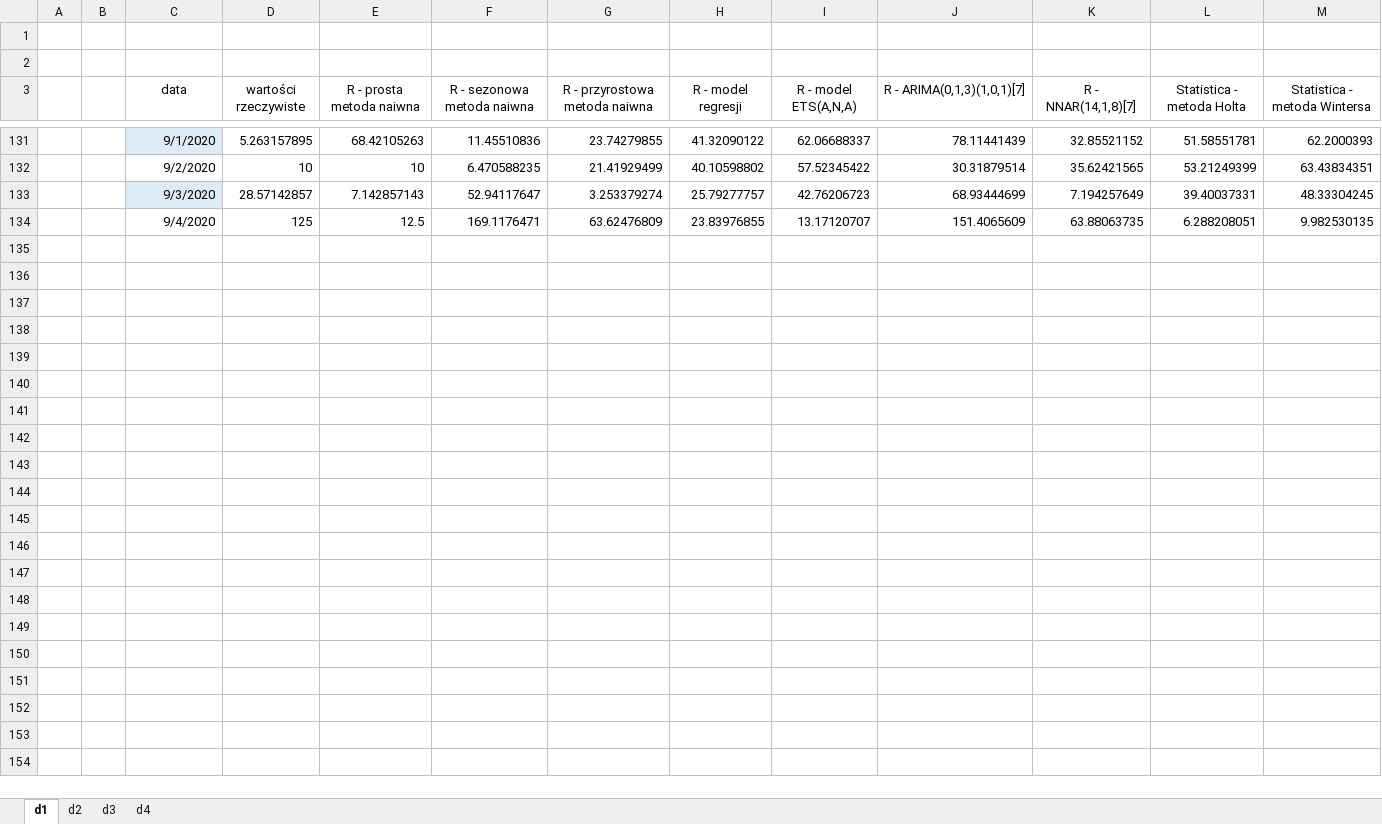
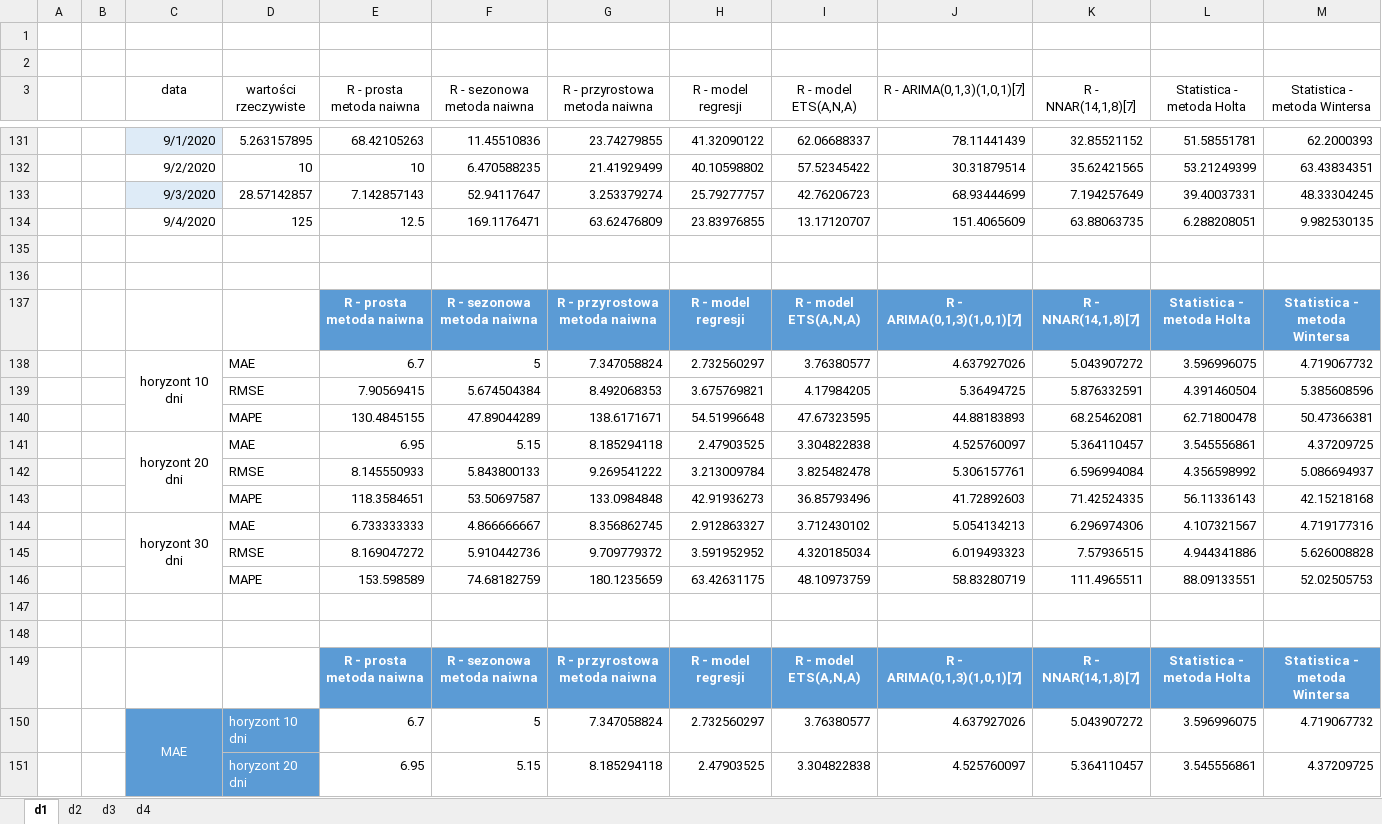
Before and after one commit to KamilLyczko/excel-prognozowanie, an Excel workbook: podsumowanie/d_summary.xlsx, sheet d1, drawn as a sheet; only a part is shown, gaps mark what is left out; values as stored, in another font and other column widths than the file's, no borders; charts and pictures and table styles not drawn; rows hold the shown columns only; the diff covers the shown part only; the diff names each change by its address in the sheet, - before the commit and + after, or states it on an @@ line.

```diff
--- a/podsumowanie/d_summary.xlsx (sheet d1)
+++ b/podsumowanie/d_summary.xlsx (sheet d1)
+row 135: (empty)
+row 136: (empty)
+row 137:  |  |  |  | R - prosta metoda naiwna | R - sezonowa metoda naiwna | R - przyrostowa metoda naiwna | R - model regresji | R - model ETS(A,N,A) | R - ARIMA(0,1,3)(1,0,1)[7] | R - NNAR(14,1,8)[7] | Statistica - metoda Holta | Statistica - metoda Wintersa
+row 138:  |  | horyzont 10 dni | MAE | 6.7 | 5 | 7.347058824 | 2.732560297 | 3.76380577 | 4.637927026 | 5.043907272 | 3.596996075 | 4.719067732
+row 139:  |  |  | RMSE | 7.90569415 | 5.674504384 | 8.492068353 | 3.675769821 | 4.17984205 | 5.36494725 | 5.876332591 | 4.391460504 | 5.385608596
+row 140:  |  |  | MAPE | 130.4845155 | 47.89044289 | 138.6171671 | 54.51996648 | 47.67323595 | 44.88183893 | 68.25462081 | 62.71800478 | 50.47366381
+row 141:  |  | horyzont 20 dni | MAE | 6.95 | 5.15 | 8.185294118 | 2.47903525 | 3.304822838 | 4.525760097 | 5.364110457 | 3.545556861 | 4.37209725
+row 142:  |  |  | RMSE | 8.145550933 | 5.843800133 | 9.269541222 | 3.213009784 | 3.825482478 | 5.306157761 | 6.596994084 | 4.356598992 | 5.086694937
+row 143:  |  |  | MAPE | 118.3584651 | 53.50697587 | 133.0984848 | 42.91936273 | 36.85793496 | 41.72892603 | 71.42524335 | 56.11336143 | 42.15218168
+row 144:  |  | horyzont 30 dni | MAE | 6.733333333 | 4.866666667 | 8.356862745 | 2.912863327 | 3.712430102 | 5.054134213 | 6.296974306 | 4.107321567 | 4.719177316
+row 145:  |  |  | RMSE | 8.169047272 | 5.910442736 | 9.709779372 | 3.591952952 | 4.320185034 | 6.019493323 | 7.57936515 | 4.944341886 | 5.626008828
+row 146:  |  |  | MAPE | 153.598589 | 74.68182759 | 180.1235659 | 63.42631175 | 48.10973759 | 58.83280719 | 111.4965511 | 88.09133551 | 52.02505753
+row 147: (empty)
+row 148: (empty)
+row 149:  |  |  |  | R - prosta metoda naiwna | R - sezonowa metoda naiwna | R - przyrostowa metoda naiwna | R - model regresji | R - model ETS(A,N,A) | R - ARIMA(0,1,3)(1,0,1)[7] | R - NNAR(14,1,8)[7] | Statistica - metoda Holta | Statistica - metoda Wintersa
+row 150:  |  | MAE | horyzont 10 dni | 6.7 | 5 | 7.347058824 | 2.732560297 | 3.76380577 | 4.637927026 | 5.043907272 | 3.596996075 | 4.719067732
+row 151:  |  |  | horyzont 20 dni | 6.95 | 5.15 | 8.185294118 | 2.47903525 | 3.304822838 | 4.525760097 | 5.364110457 | 3.545556861 | 4.37209725
```
Also changed, not shown: 165 added rows elsewhere in this sheet, sheet d4, sheet d3, sheet d2, formulas that keep their value, charts or pictures, podsumowanie/c_summary.xlsx, 40 other files.
